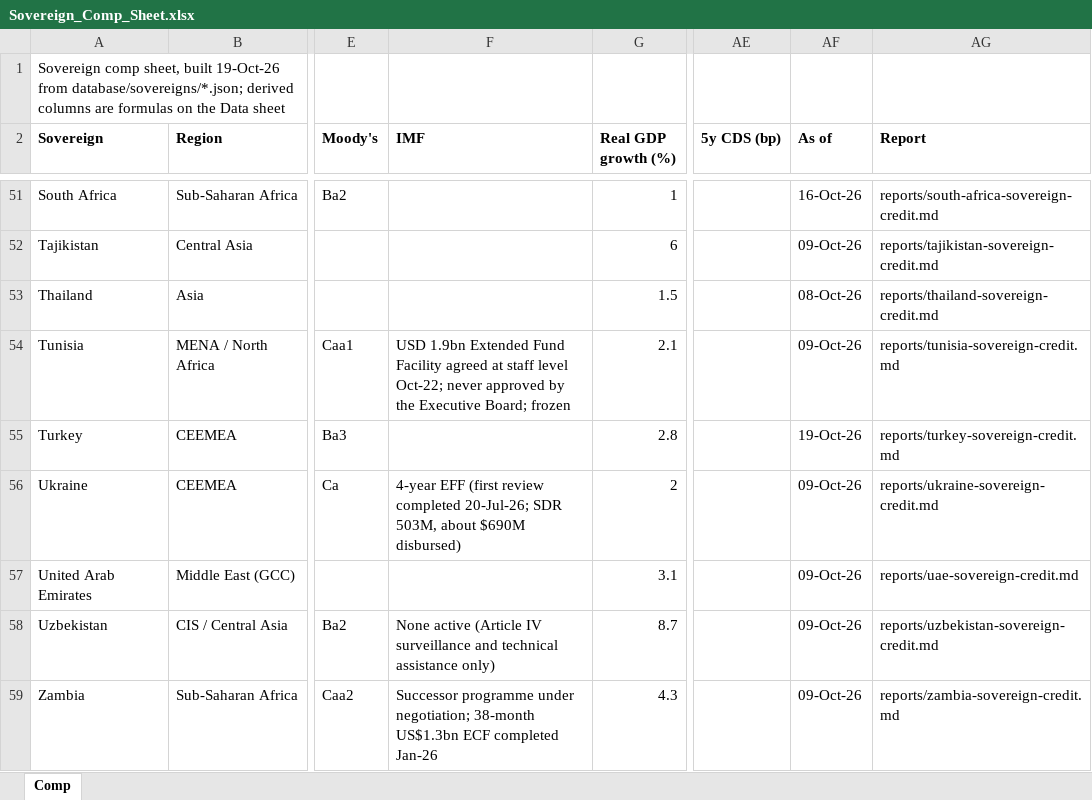
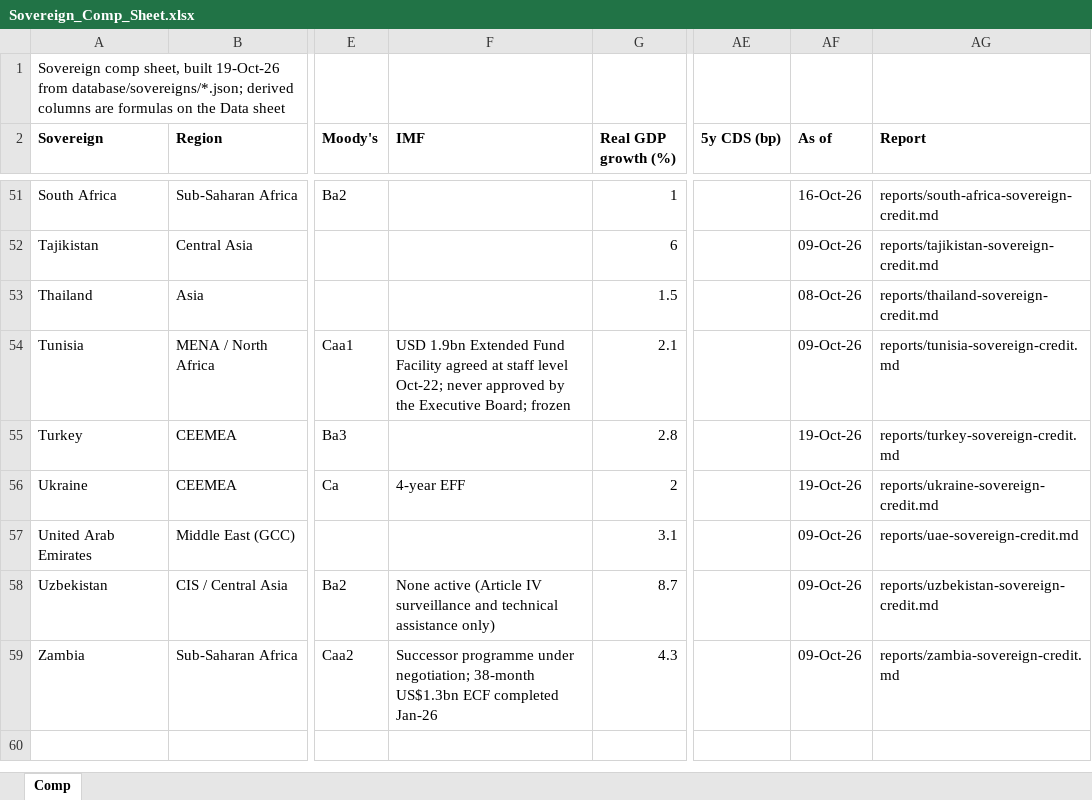
Before and after one commit to rkarim25/cembicredit, an Excel workbook: models/sovereigns/Sovereign_Comp_Sheet.xlsx, sheet Comp, drawn as a sheet; only a part is shown, gaps mark what is left out; values as stored, in another font and other column widths than the file's, no borders; the diff names each change by its address in the sheet, - before the commit and + after, or states it on an @@ line.

```diff
--- a/models/sovereigns/Sovereign_Comp_Sheet.xlsx (sheet Comp)
+++ b/models/sovereigns/Sovereign_Comp_Sheet.xlsx (sheet Comp)
-F56 (IMF): 4-year EFF (first review completed 20-Jul-26; SDR 503M, about $690M disbursed)
+F56 (IMF): 4-year EFF
-AF56 (As of): 09-Oct-26
+AF56 (As of): 19-Oct-26
```
Also changed, not shown: models/sovereigns/Ukraine_Sovereign_Model.xlsx, 28 other files.
